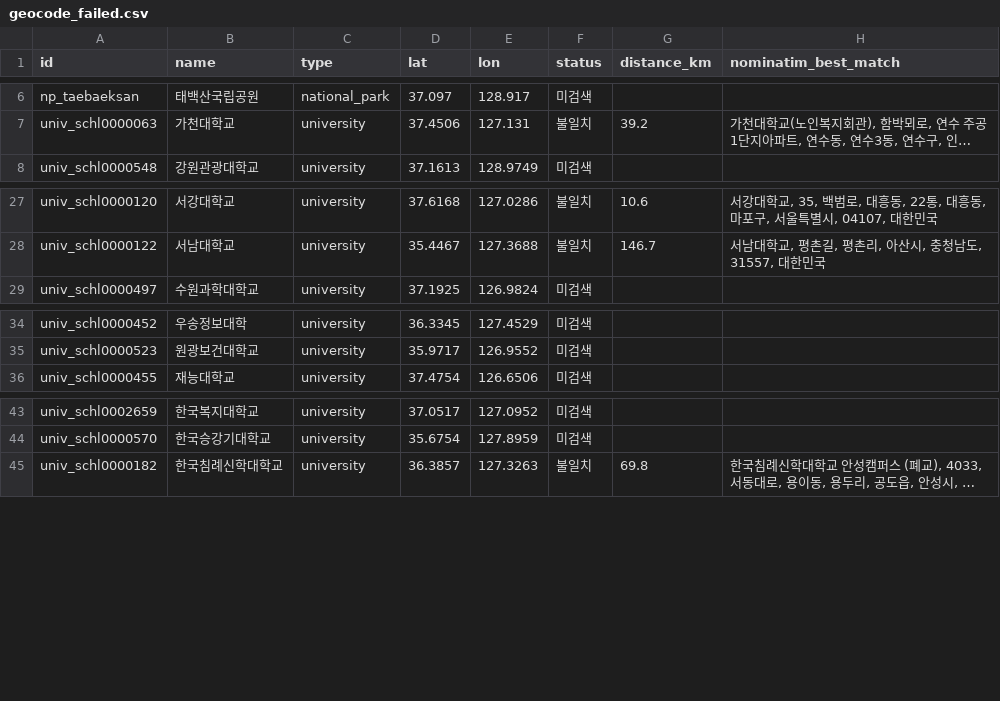
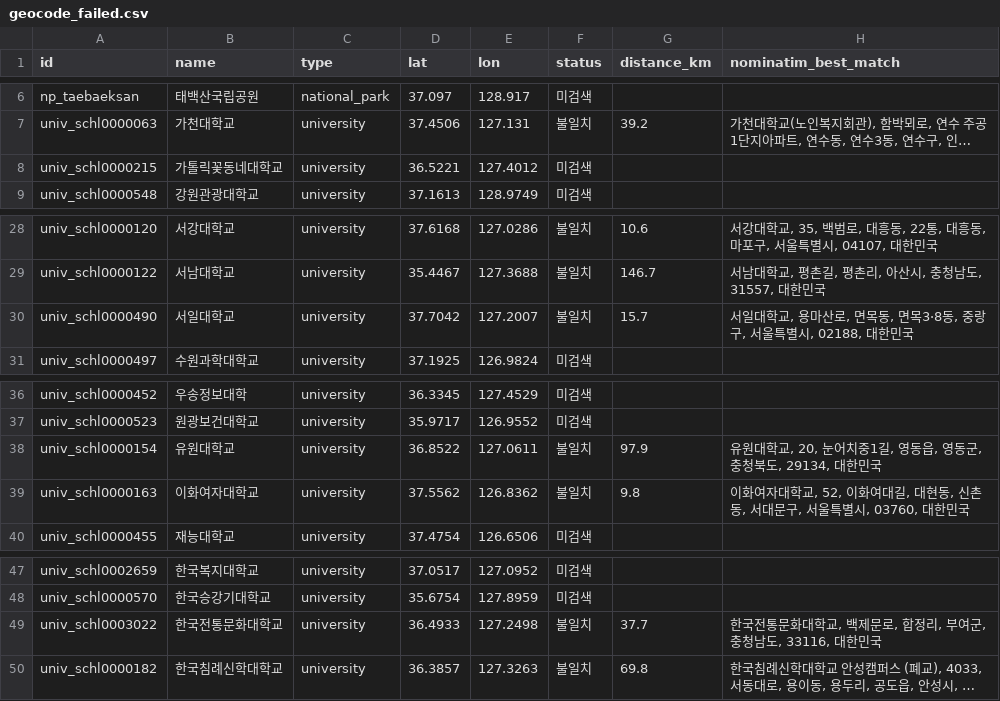
Before and after one commit to JAE-HUN-CHO/KoreaCiv, a CSV file: data/geocode_failed.csv, drawn as a sheet; only a part is shown, gaps mark what is left out; long unchanged cells end in …; the diff names each change by its address in the sheet, - before the commit and + after, or states it on an @@ line.

```diff
--- a/data/geocode_failed.csv
+++ b/data/geocode_failed.csv
+row 8: univ_schl0000215 | 가톨릭꽃동네대학교 | university | 36.5221 | 127.4012 | 미검색
+row 30: univ_schl0000490 | 서일대학교 | university | 37.7042 | 127.2007 | 불일치 | 15.7 | 서일대학교, 용마산로, 면목동, 면목3·8동, 중랑구, 서울특별시, 02188, 대한민국
+row 38: univ_schl0000154 | 유원대학교 | university | 36.8522 | 127.0611 | 불일치 | 97.9 | 유원대학교, 20, 눈어치중1길, 영동읍, 영동군, 충청북도, 29134, 대한민국
+row 39: univ_schl0000163 | 이화여자대학교 | university | 37.5562 | 126.8362 | 불일치 | 9.8 | 이화여자대학교, 52, 이화여대길, 대현동, 신촌동, 서대문구, 서울특별시, 03760, 대한민국
+row 49: univ_schl0003022 | 한국전통문화대학교 | university | 36.4933 | 127.2498 | 불일치 | 37.7 | 한국전통문화대학교, 백제문로, 합정리, 부여군, 충청남도, 33116, 대한민국
```
Also changed, not shown: 7 other files.
